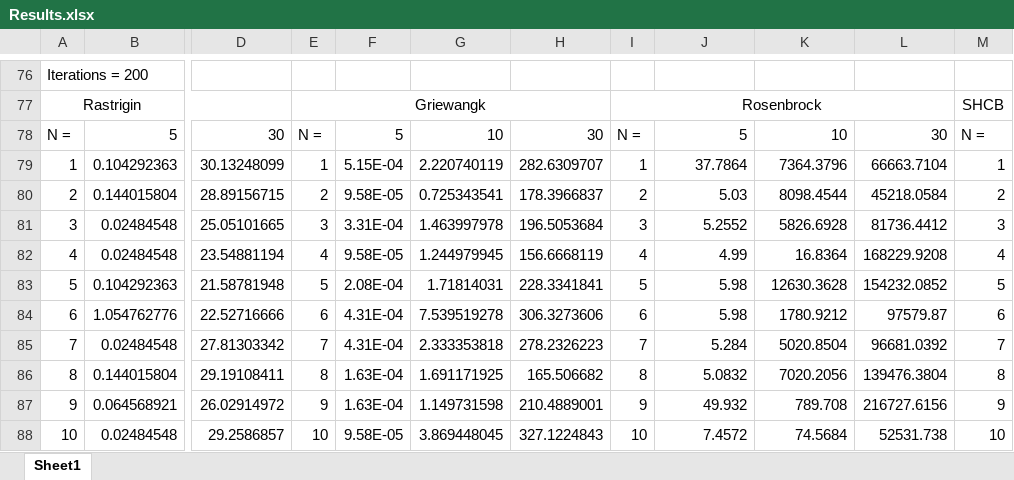
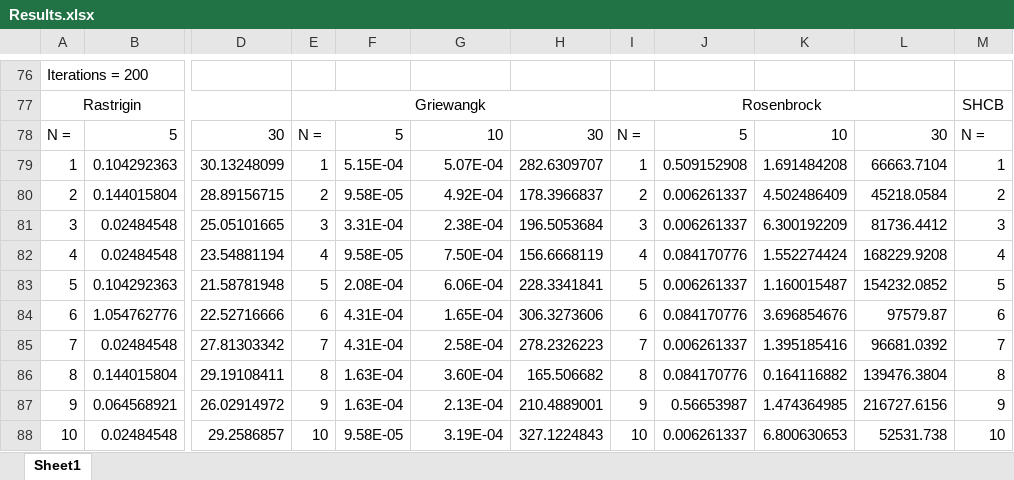
Before and after one commit to adrianciuc/MIN, an Excel workbook: Results.xlsx, sheet Sheet1, drawn as a sheet; only a part is shown, gaps mark what is left out; values as stored, in another font and other column widths than the file's, no borders; the diff covers the shown part only; the diff names each change by its address in the sheet, - before the commit and + after, or states it on an @@ line.

```diff
--- a/Results.xlsx (sheet Sheet1)
+++ b/Results.xlsx (sheet Sheet1)
-G79: 2.220740119
+G79: 5.07E-04
-J79: 37.7864
+J79: 0.509152908
-K79: 7364.3796
+K79: 1.691484208
-G80: 0.725343541
+G80: 4.92E-04
-J80: 5.03
+J80: 0.006261337
-K80: 8098.4544
+K80: 4.502486409
-G81: 1.463997978
+G81: 2.38E-04
-J81: 5.2552
+J81: 0.006261337
-K81: 5826.6928
+K81: 6.300192209
-G82: 1.244979945
+G82: 7.50E-04
-J82: 4.99
+J82: 0.084170776
-K82: 16.8364
+K82: 1.552274424
-G83: 1.71814031
+G83: 6.06E-04
-J83: 5.98
+J83: 0.006261337
-K83: 12630.3628
+K83: 1.160015487
-G84: 7.539519278
+G84: 1.65E-04
-J84: 5.98
+J84: 0.084170776
-K84: 1780.9212
+K84: 3.696854676
-G85: 2.333353818
+G85: 2.58E-04
-J85: 5.284
+J85: 0.006261337
-K85: 5020.8504
+K85: 1.395185416
-G86: 1.691171925
+G86: 3.60E-04
-J86: 5.0832
+J86: 0.084170776
-K86: 7020.2056
+K86: 0.164116882
-G87: 1.149731598
+G87: 2.13E-04
-J87: 49.932
+J87: 0.56653987
-K87: 789.708
+K87: 1.474364985
-G88: 3.869448045
+G88: 3.19E-04
-J88: 7.4572
+J88: 0.006261337
-K88: 74.5684
+K88: 6.800630653
```
Also changed, not shown: 86 edited cells elsewhere in this sheet, 4 other files.
